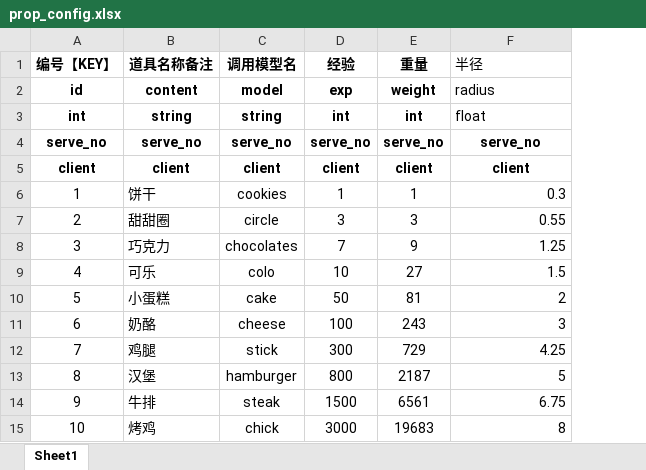
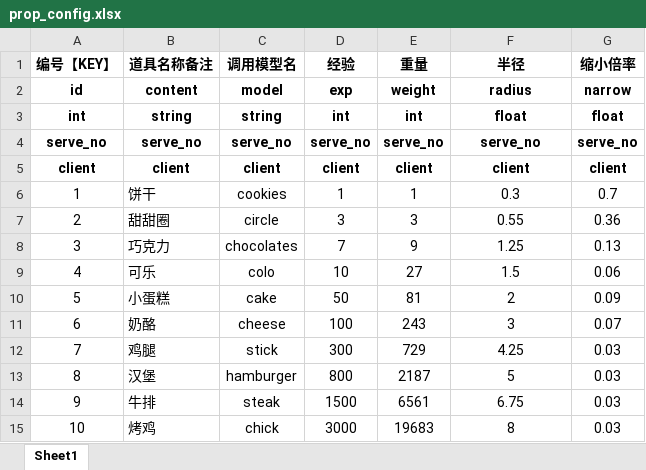
Before and after one commit to hot296652579/cocoscreator_hole, an Excel workbook: excel/prop_config.xlsx, sheet Sheet1, drawn as a sheet; values as stored, in another font and other column widths than the file's, no borders; the diff names each change by its address in the sheet, - before the commit and + after, or states it on an @@ line.

```diff
--- a/excel/prop_config.xlsx (sheet Sheet1)
+++ b/excel/prop_config.xlsx (sheet Sheet1)
+column G (缩小倍率), rows 2-15: narrow | float | serve_no | client | 0.7 | 0.36 | 0.13 | 0.06 | 0.09 | 0.07 | 0.03 | 0.03 | 0.03 | 0.03
@@ F1:F3 bold: off → on, alignment: left → center @@
-F6:F15 alignment: right
+F6:F15 alignment: center
```
Also changed, not shown: excel/blackhole_config.xlsx, excel/cultivate_config.xlsx, 23 other files.
